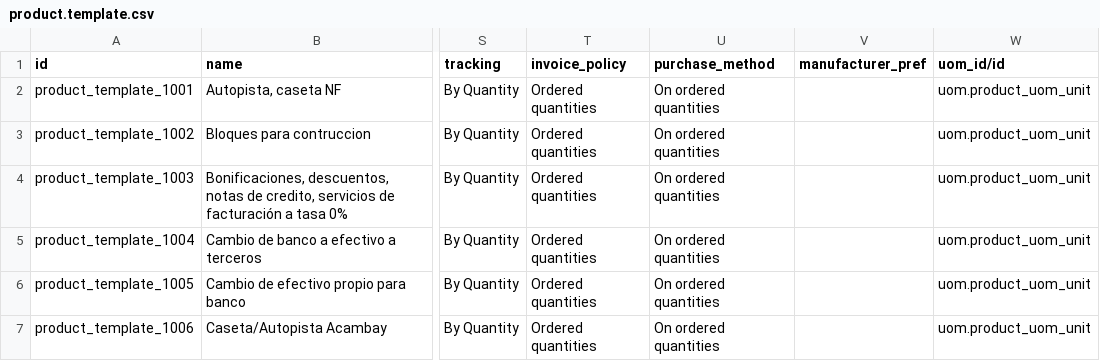
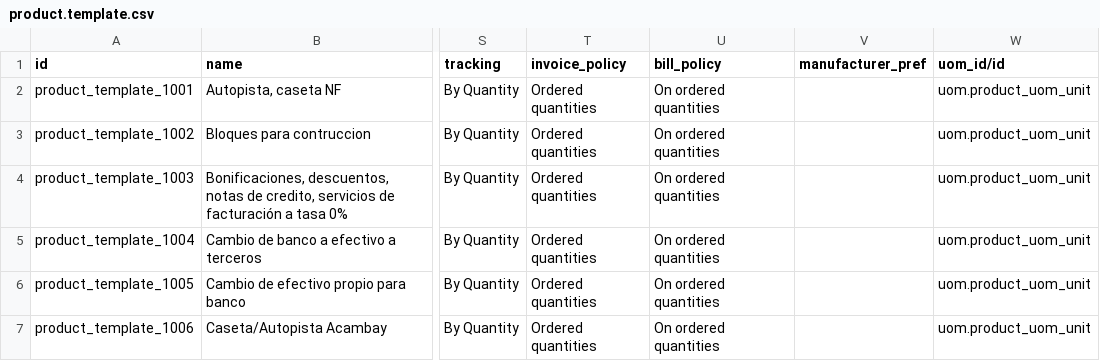
Before and after one commit to robertoCabreraAgro/addons_custom, a CSV file: marin_data/data/product.template.csv, drawn as a sheet; only a part is shown, gaps mark what is left out; the diff names each change by its address in the sheet, - before the commit and + after, or states it on an @@ line.

Commit message:
[REF] purchase: from purchase_method to bill_policy

```diff
--- a/marin_data/data/product.template.csv
+++ b/marin_data/data/product.template.csv
-U1: purchase_method
+U1: bill_policy
```
